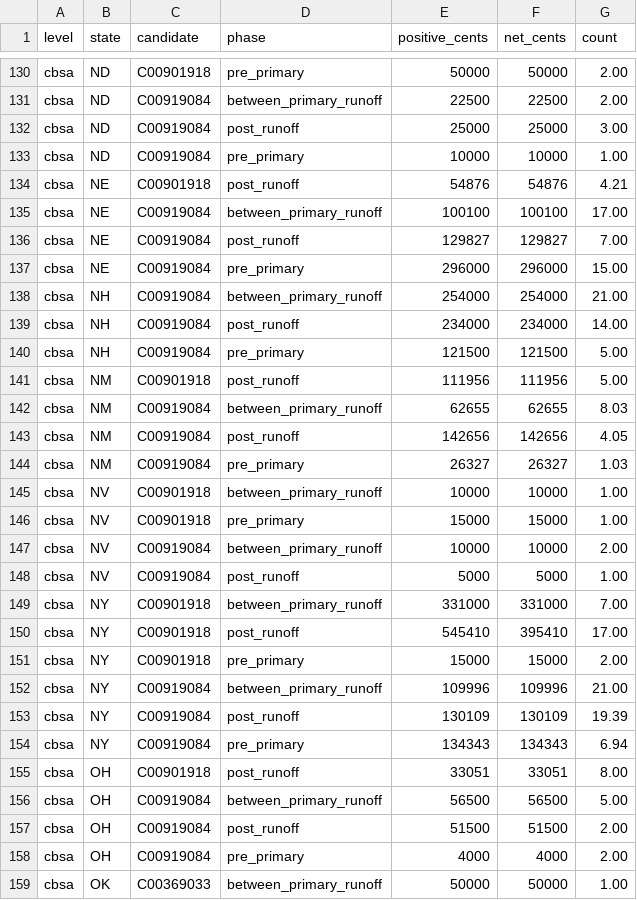
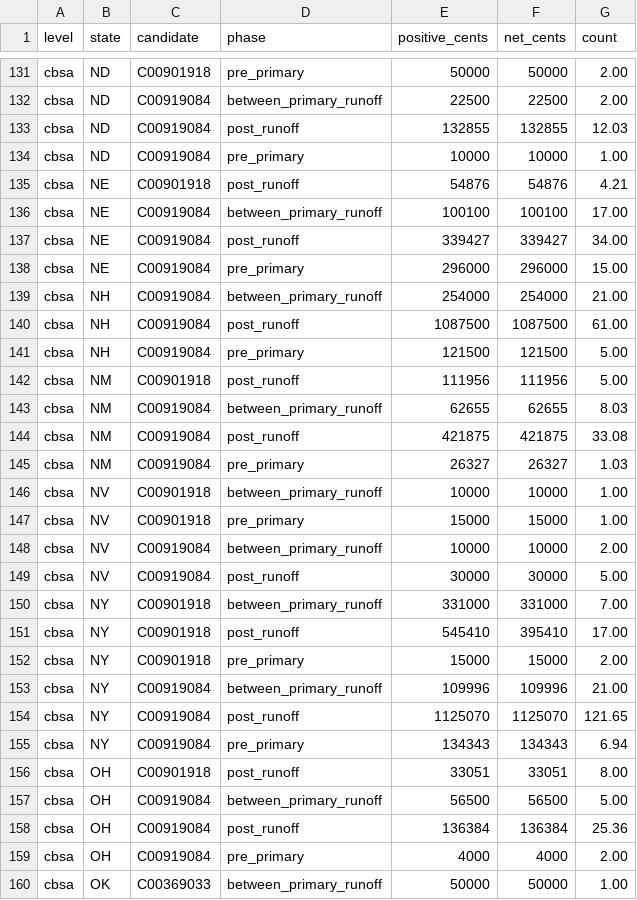
Before and after one commit to Bryvado/SenateDonors, a CSV file: data/levels/unallocated.csv, drawn as a sheet; only a part is shown, gaps mark what is left out; the diff covers the shown part only.

```diff
--- a/data/levels/unallocated.csv
+++ b/data/levels/unallocated.csv
@@ -131,3 +132,3 @@ cbsa,ND,C00901918,pre_primary,50000,50000,2.00
 cbsa,ND,C00919084,between_primary_runoff,22500,22500,2.00
-cbsa,ND,C00919084,post_runoff,25000,25000,3.00
+cbsa,ND,C00919084,post_runoff,132855,132855,12.03
 cbsa,ND,C00919084,pre_primary,10000,10000,1.00
@@ -135,6 +136,6 @@ cbsa,NE,C00901918,post_runoff,54876,54876,4.21
 cbsa,NE,C00919084,between_primary_runoff,100100,100100,17.00
-cbsa,NE,C00919084,post_runoff,129827,129827,7.00
+cbsa,NE,C00919084,post_runoff,339427,339427,34.00
 cbsa,NE,C00919084,pre_primary,296000,296000,15.00
 cbsa,NH,C00919084,between_primary_runoff,254000,254000,21.00
-cbsa,NH,C00919084,post_runoff,234000,234000,14.00
+cbsa,NH,C00919084,post_runoff,1087500,1087500,61.00
 cbsa,NH,C00919084,pre_primary,121500,121500,5.00
@@ -142,3 +143,3 @@ cbsa,NM,C00901918,post_runoff,111956,111956,5.00
 cbsa,NM,C00919084,between_primary_runoff,62655,62655,8.03
-cbsa,NM,C00919084,post_runoff,142656,142656,4.05
+cbsa,NM,C00919084,post_runoff,421875,421875,33.08
 cbsa,NM,C00919084,pre_primary,26327,26327,1.03
@@ -147,3 +148,3 @@ cbsa,NV,C00901918,pre_primary,15000,15000,1.00
 cbsa,NV,C00919084,between_primary_runoff,10000,10000,2.00
-cbsa,NV,C00919084,post_runoff,5000,5000,1.00
+cbsa,NV,C00919084,post_runoff,30000,30000,5.00
 cbsa,NY,C00901918,between_primary_runoff,331000,331000,7.00
@@ -152,3 +153,3 @@ cbsa,NY,C00901918,pre_primary,15000,15000,2.00
 cbsa,NY,C00919084,between_primary_runoff,109996,109996,21.00
-cbsa,NY,C00919084,post_runoff,130109,130109,19.39
+cbsa,NY,C00919084,post_runoff,1125070,1125070,121.65
 cbsa,NY,C00919084,pre_primary,134343,134343,6.94
@@ -156,3 +157,3 @@ cbsa,OH,C00901918,post_runoff,33051,33051,8.00
 cbsa,OH,C00919084,between_primary_runoff,56500,56500,5.00
-cbsa,OH,C00919084,post_runoff,51500,51500,2.00
+cbsa,OH,C00919084,post_runoff,136384,136384,25.36
 cbsa,OH,C00919084,pre_primary,4000,4000,2.00
```
Also changed, not shown: 2 added rows and 155 edited cells elsewhere in this file, data/levels/cd.csv, data/levels/maxouts_cbsa.csv, 13 other files.
